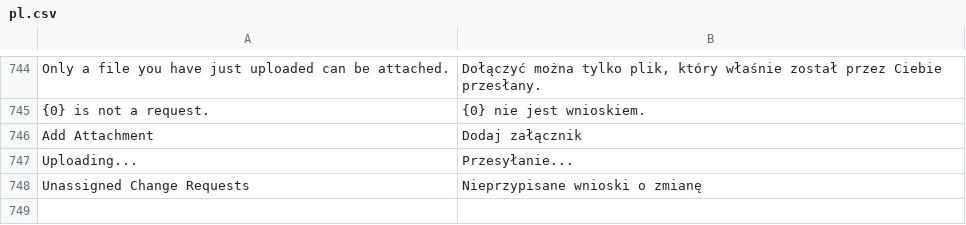
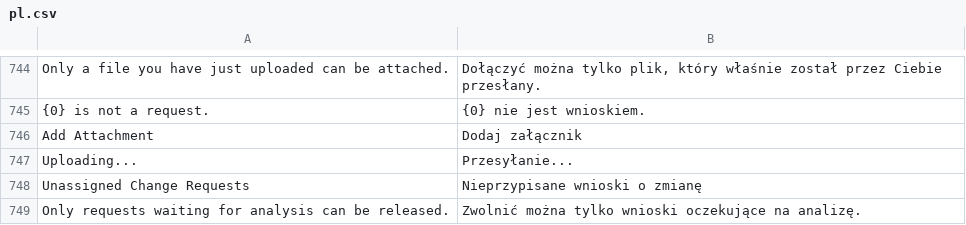
Before and after one commit to ERPnextPL/erpnext_project_hub, a CSV file: erpnext_projekt_hub/translations/pl.csv, drawn as a sheet; only a part is shown, gaps mark what is left out; the diff names each change by its address in the sheet, - before the commit and + after, or states it on an @@ line.

```diff
--- a/erpnext_projekt_hub/translations/pl.csv
+++ b/erpnext_projekt_hub/translations/pl.csv
+row 749: Only requests waiting for analysis can be released. | Zwolnić można tylko wnioski oczekujące na analizę.
```
Also changed, not shown: 3 other files.
